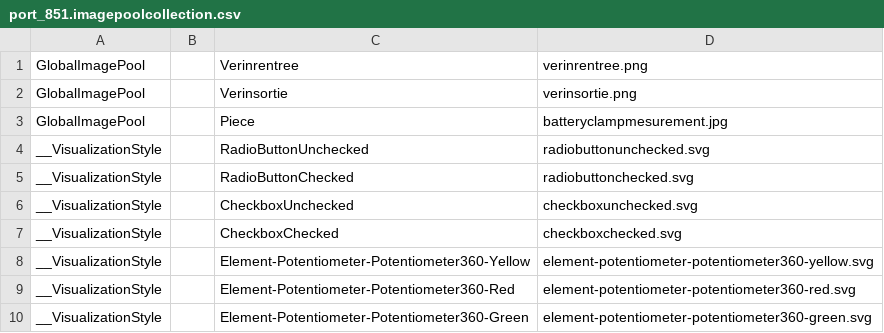
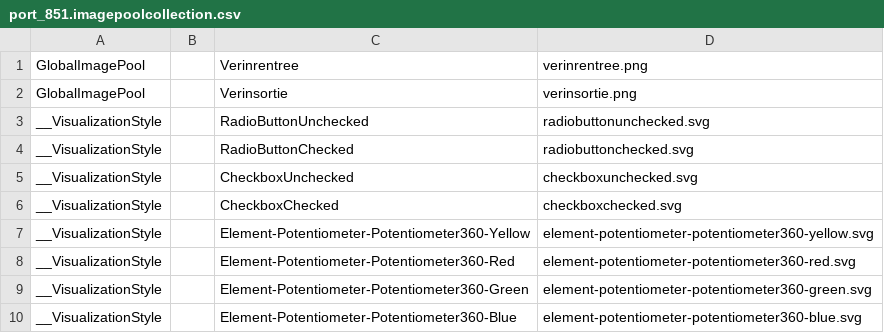
Before and after one commit to SAMUD/BeckhoffPickPlace3ax, a CSV file: CNC/_Boot/TwinCAT RT (x64)/Plc/Port_851/Visu/port_851.imagepoolcollection.csv, drawn as a sheet; only a part is shown; the shorter side is filled out with more unchanged rows.

```diff
--- a/CNC/_Boot/TwinCAT RT (x64)/Plc/Port_851/Visu/port_851.imagepoolcollection.csv
+++ b/CNC/_Boot/TwinCAT RT (x64)/Plc/Port_851/Visu/port_851.imagepoolcollection.csv
@@ -2,3 +2,2 @@ GlobalImagePool; ;Verinrentree;verinrentree.png;
 GlobalImagePool; ;Verinsortie;verinsortie.png;
-GlobalImagePool; ;Piece;batteryclampmesurement.jpg;
 __VisualizationStyle; ;RadioButtonUnchecked;radiobuttonunchecked.svg;
```
Also changed, not shown: 31 other files.
